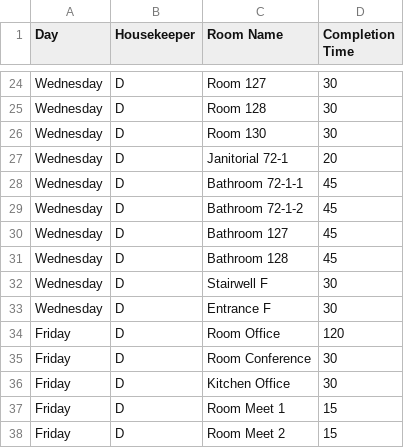
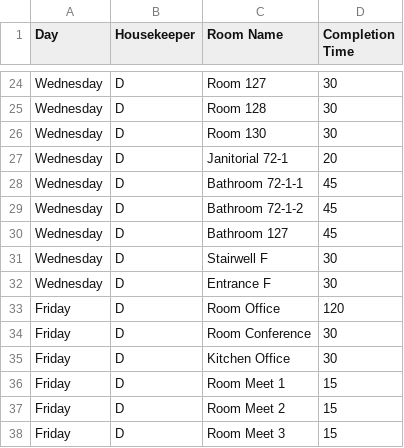
Before and after one commit to nothinghysterical/repository, a CSV file: schedules/Colerain-Week4.csv, drawn as a sheet; only a part is shown, gaps mark what is left out; the shorter side is filled out with more unchanged rows; the diff names each change by its address in the sheet, - before the commit and + after, or states it on an @@ line.

Commit message:
Update Colerain-Week4.csv

```diff
--- a/schedules/Colerain-Week4.csv
+++ b/schedules/Colerain-Week4.csv
-row 31: Wednesday | D | Bathroom 128 | 45
```
